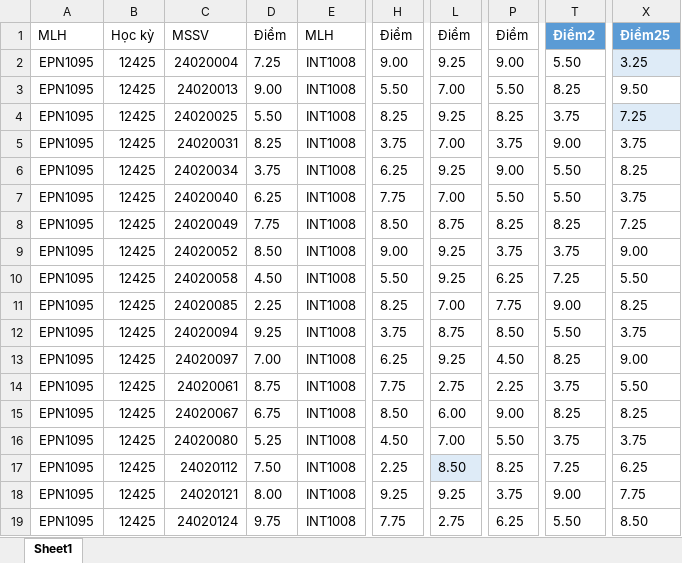
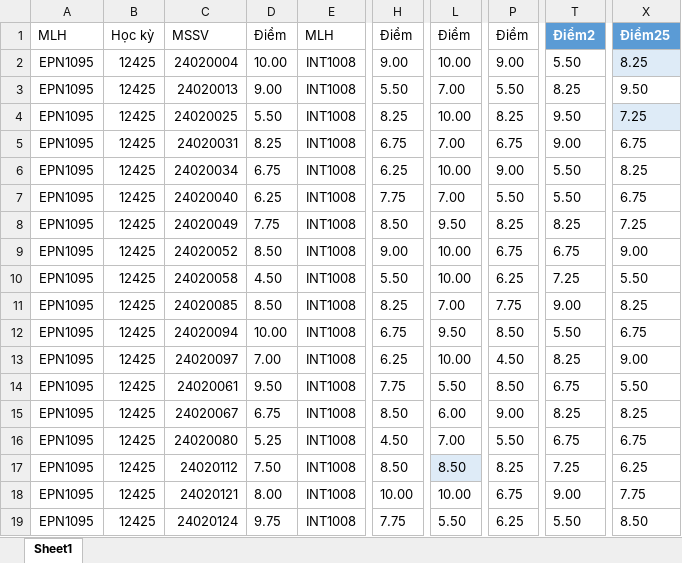
Before and after one commit to TienManh-Manilife/Student_Score_Analyzer, an Excel workbook: resources/database/scores.xlsx, sheet Sheet1, drawn as a sheet; only a part is shown, gaps mark what is left out; values as stored, in another font and other column widths than the file's, no borders; table styles not drawn; the diff covers the shown part only; the diff names each change by its address in the sheet, - before the commit and + after, or states it on an @@ line.

```diff
--- a/resources/database/scores.xlsx (sheet Sheet1)
+++ b/resources/database/scores.xlsx (sheet Sheet1)
-D2: 7.25
+D2: 10.00
-L2: 9.25
+L2: 10.00
-X2: 3.25
+X2: 8.25
-L4: 9.25
+L4: 10.00
-T4: 3.75
+T4: 9.50
-H5: 3.75
+H5: 6.75
-P5: 3.75
+P5: 6.75
-X5: 3.75
+X5: 6.75
-D6: 3.75
+D6: 6.75
-L6: 9.25
+L6: 10.00
-X7: 3.75
+X7: 6.75
-L8: 8.75
+L8: 9.50
-L9:L10: 9.25
+L9:L10: 10.00
-P9: 3.75
+P9: 6.75
-T9: 3.75
+T9: 6.75
-D11: 2.25
+D11: 8.50
-D12: 9.25
+D12: 10.00
-H12: 3.75
+H12: 6.75
-L12: 8.75
+L12: 9.50
-X12: 3.75
+X12: 6.75
-L13: 9.25
+L13: 10.00
-D14: 8.75
+D14: 9.50
-L14: 2.75
+L14: 5.50
-P14: 2.25
+P14: 8.50
-T14: 3.75
+T14: 6.75
-T16: 3.75
+T16: 6.75
-X16: 3.75
+X16: 6.75
-H17: 2.25
+H17: 8.50
-H18: 9.25
+H18: 10.00
-L18: 9.25
+L18: 10.00
-P18: 3.75
+P18: 6.75
-L19: 2.75
+L19: 5.50
```
Also changed, not shown: 279 edited cells elsewhere in this sheet, resources/database/classes.xlsx, 4 other files.
